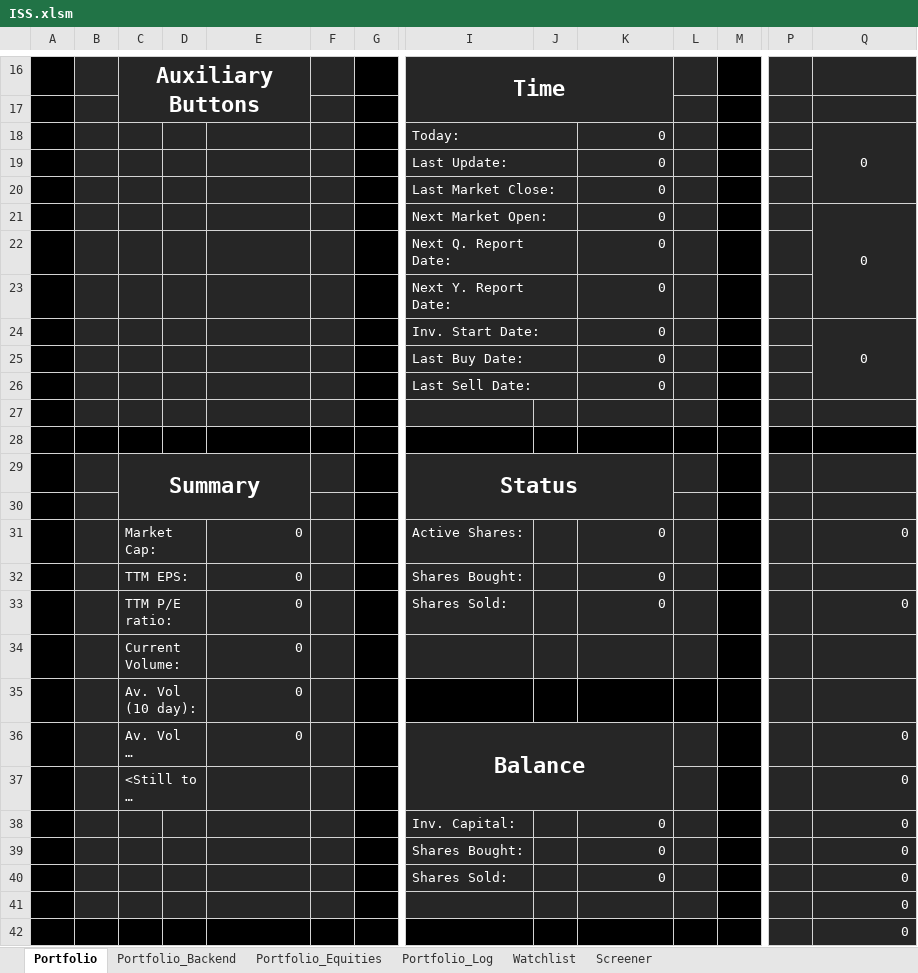
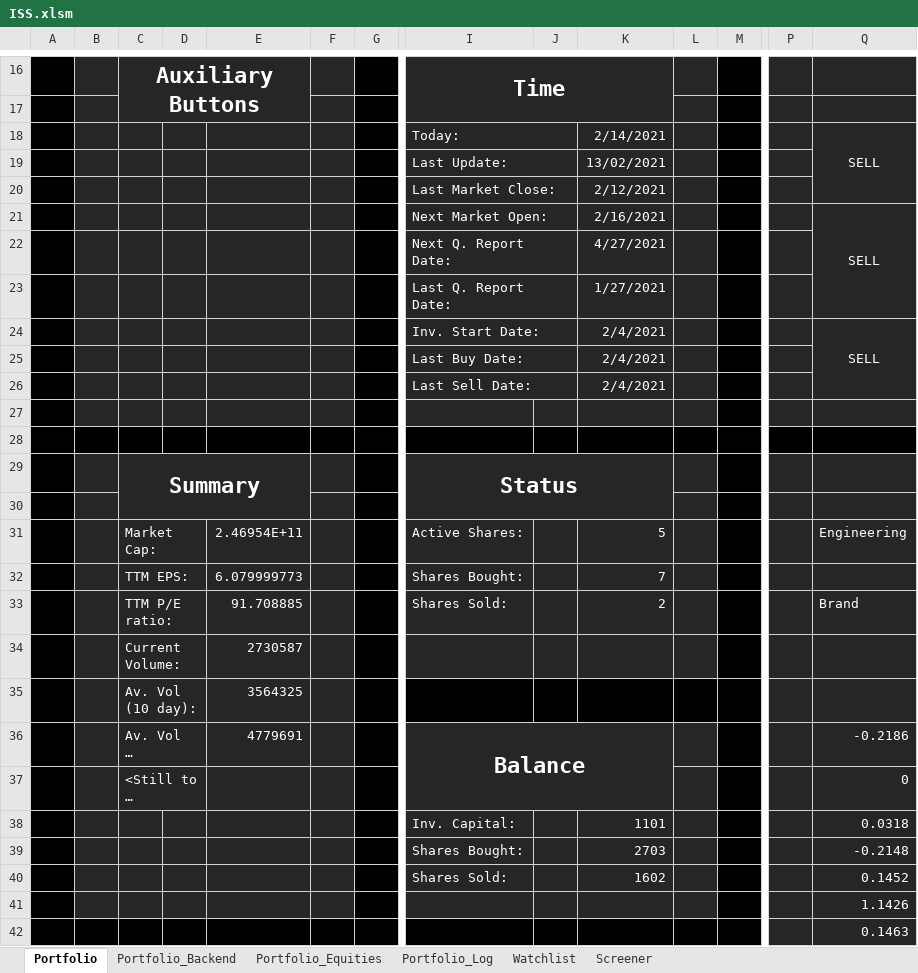
Before and after one commit to DiegoHeer/ISS, an Excel workbook: iss/ISS.xlsm, sheet Portfolio, drawn as a sheet; only a part is shown, gaps mark what is left out; long unchanged cells end in …; values as stored, in another font and other column widths than the file's, no borders; charts and pictures not drawn; removed rows and columns are numbered as before the commit, all else as after; rows hold the shown columns only; the diff covers the shown part only; the diff names each change by its address in the sheet, - before the commit and + after, or states it on an @@ line.

Commit message:
Created all the required functions in portfolio.py

```diff
--- a/iss/ISS.xlsm (sheet Portfolio)
+++ b/iss/ISS.xlsm (sheet Portfolio)
-K18: 0
+K18: 2/14/2021
-Q18: 0
+Q18: SELL
-K19: 0
+K19: 13/02/2021
-K20: 0
+K20: 2/12/2021
-K21: 0
+K21: 2/16/2021
-Q21: 0
+Q21: SELL
-K22: 0
+K22: 4/27/2021
-row 23:  |  |  |  |  |  |  | Next Y. Report Date: |  | 0
+row 23:  |  |  |  |  |  |  | Last Q. Report Date: |  | 1/27/2021
-K24:K26: 0
+K24:K26: 2/4/2021
-Q24: 0
+Q24: SELL
-E31: 0
+E31: 2.46954E+11
-K31: 0
+K31: 5
-Q31: 0
+Q31: Engineering
-E32: 0
+E32: 6.079999773
-K32: 0
+K32: 7
-E33: 0
+E33: 91.708885
-K33: 0
+K33: 2
-Q33: 0
+Q33: Brand
-E34: 0
+E34: 2730587
-E35: 0
+E35: 3564325
-E36: 0
+E36: 4779691
-Q36: 0
+Q36: -0.2186
-K38: 0
+K38: 1101
-Q38: 0
+Q38: 0.0318
-K39: 0
+K39: 2703
-Q39: 0
+Q39: -0.2148
-K40: 0
+K40: 1602
-Q40: 0
+Q40: 0.1452
-Q41: 0
+Q41: 1.1426
-Q42: 0
+Q42: 0.1463
```
Also changed, not shown: 1 added row, 1 removed row, 14 edited cells and cell formats elsewhere in this sheet, sheet Portfolio_Backend, sheet Portfolio_Equities, charts or pictures, 5 other files.
